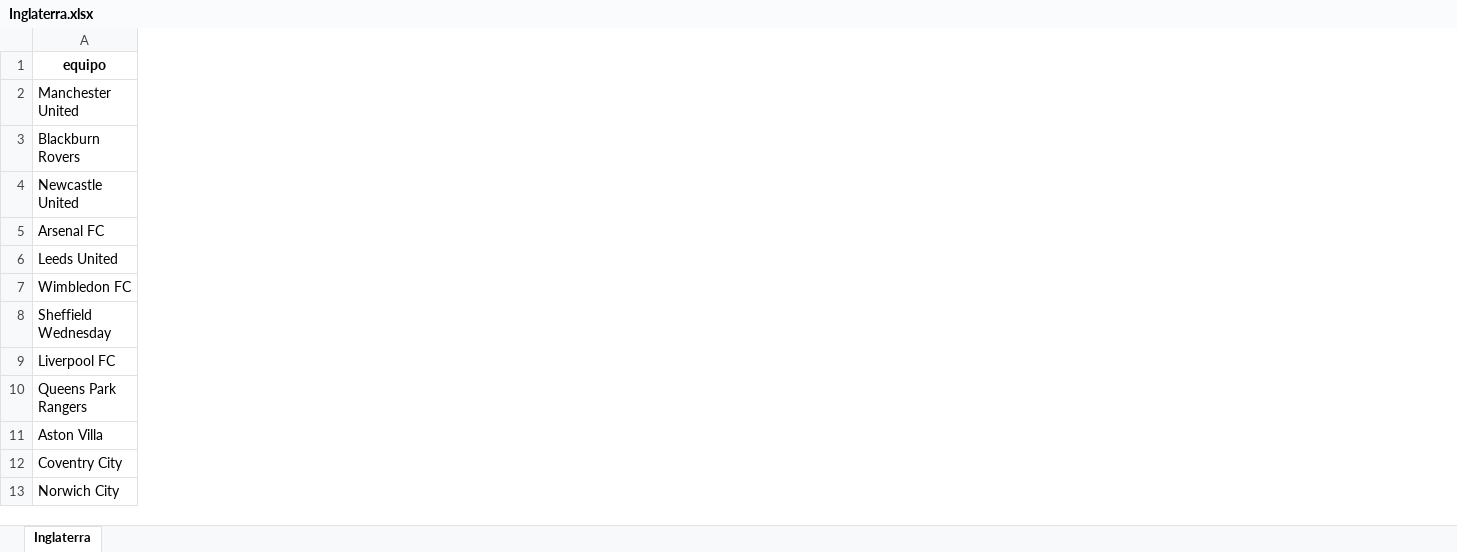
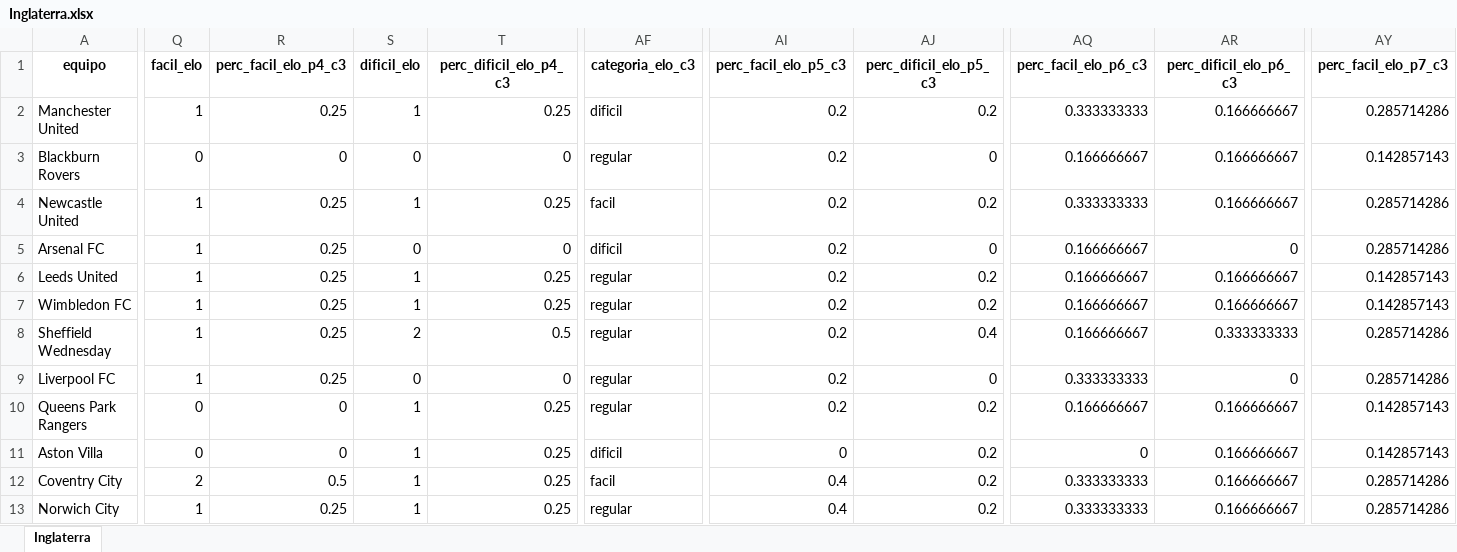
Before and after one commit to cristianaguayo/paper-efecto-PL, an Excel workbook: datos/regresiones/Inglaterra.xlsx, sheet Inglaterra, drawn as a sheet; only a part is shown, gaps mark what is left out; values as stored, in another font and other column widths than the file's, no borders; the diff covers the shown part only; the diff names each change by its address in the sheet, - before the commit and + after, or states it on an @@ line.

```diff
--- a/datos/regresiones/Inglaterra.xlsx (sheet Inglaterra)
+++ b/datos/regresiones/Inglaterra.xlsx (sheet Inglaterra)
+column Q (facil_elo), rows 2-13: 1 | 0 | 1 | 1 | 1 | 1 | 1 | 1 | 0 | 0 | 2 | 1
+column R (perc_facil_elo_p4_c3), rows 2-13: 0.25 | 0 | 0.25 | 0.25 | 0.25 | 0.25 | 0.25 | 0.25 | 0 | 0 | 0.5 | 0.25
+column S (dificil_elo), rows 2-13: 1 | 0 | 1 | 0 | 1 | 1 | 2 | 0 | 1 | 1 | 1 | 1
+column T (perc_dificil_elo_p4_c3), rows 2-13: 0.25 | 0 | 0.25 | 0 | 0.25 | 0.25 | 0.5 | 0 | 0.25 | 0.25 | 0.25 | 0.25
+column AF (categoria_elo_c3), rows 2-13: dificil | regular | facil | dificil | regular | regular | regular | regular | regular | dificil | facil | regular
+column AI (perc_facil_elo_p5_c3), rows 2-13: 0.2 | 0.2 | 0.2 | 0.2 | 0.2 | 0.2 | 0.2 | 0.2 | 0.2 | 0 | 0.4 | 0.4
+column AJ (perc_dificil_elo_p5_c3), rows 2-13: 0.2 | 0 | 0.2 | 0 | 0.2 | 0.2 | 0.4 | 0 | 0.2 | 0.2 | 0.2 | 0.2
+column AQ (perc_facil_elo_p6_c3), rows 2-13: 0.333333333 | 0.166666667 | 0.333333333 | 0.166666667 | 0.166666667 | 0.166666667 | 0.166666667 | 0.333333333 | 0.166666667 | 0 | 0.333333333 | 0.333333333
+column AR (perc_dificil_elo_p6_c3), rows 2-13: 0.166666667 | 0.166666667 | 0.166666667 | 0 | 0.166666667 | 0.166666667 | 0.333333333 | 0 | 0.166666667 | 0.166666667 | 0.166666667 | 0.166666667
+column AY (perc_facil_elo_p7_c3), rows 2-13: 0.285714286 | 0.142857143 | 0.285714286 | 0.285714286 | 0.142857143 | 0.142857143 | 0.285714286 | 0.285714286 | 0.142857143 | 0.142857143 | 0.285714286 | 0.285714286
```
Also changed, not shown: 19 added columns elsewhere in this sheet, datos/regresiones/Alemania.xlsx, datos/regresiones/Espana.xlsx, 4 other files.
